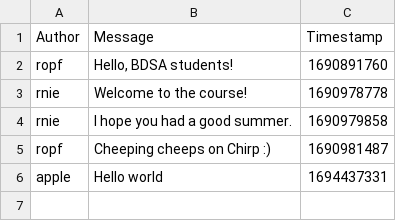
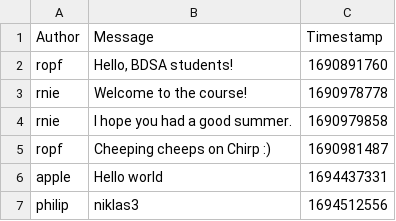
Before and after one commit to ITU-BDSA-GROUP5/Chirp, a CSV file: Chirp.CLI/chirp_cli_db.csv, drawn as a sheet; the diff names each change by its address in the sheet, - before the commit and + after, or states it on an @@ line.

```diff
--- a/Chirp.CLI/chirp_cli_db.csv
+++ b/Chirp.CLI/chirp_cli_db.csv
+row 7: philip | niklas3 | 1694512556
```
Also changed, not shown: 5 other files.
